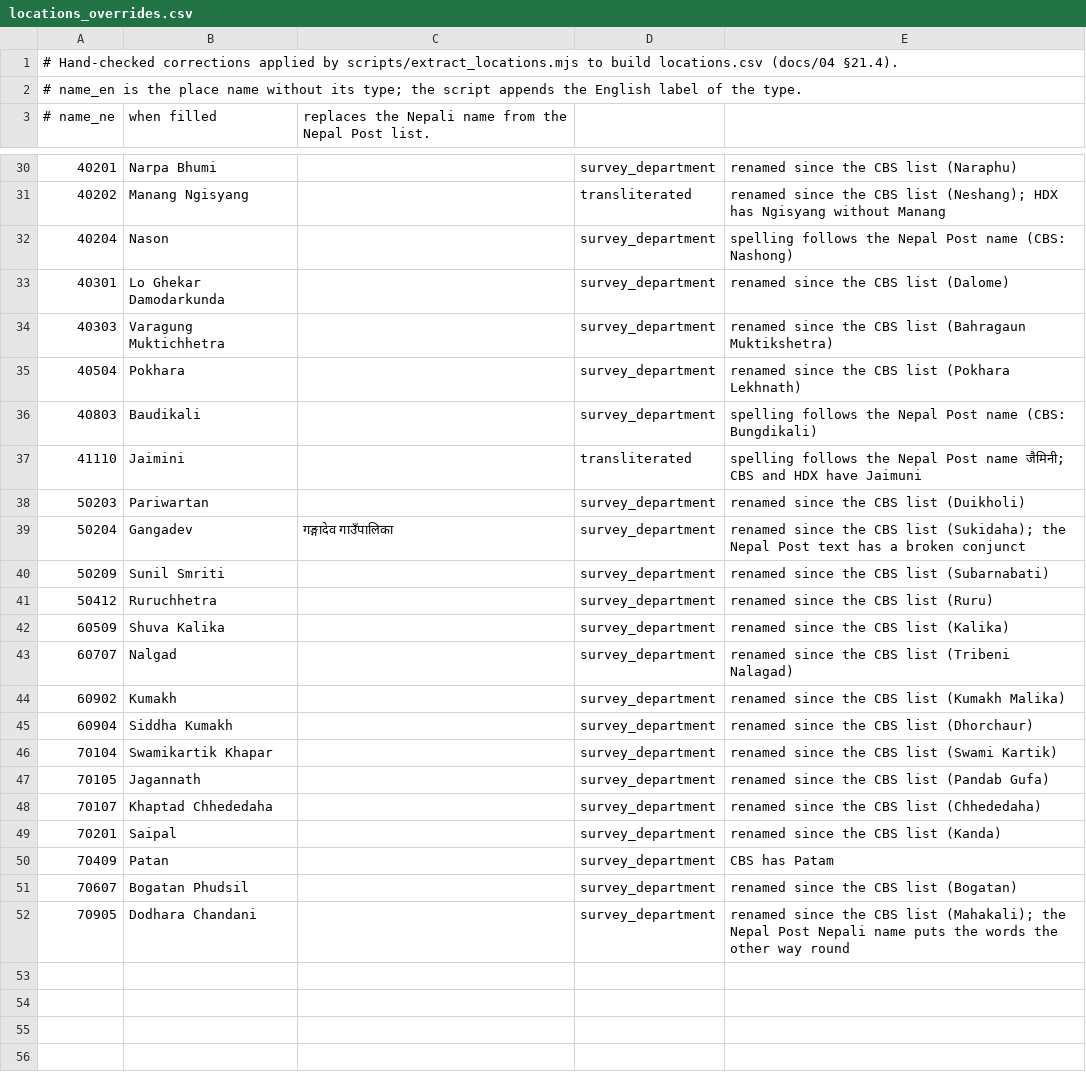
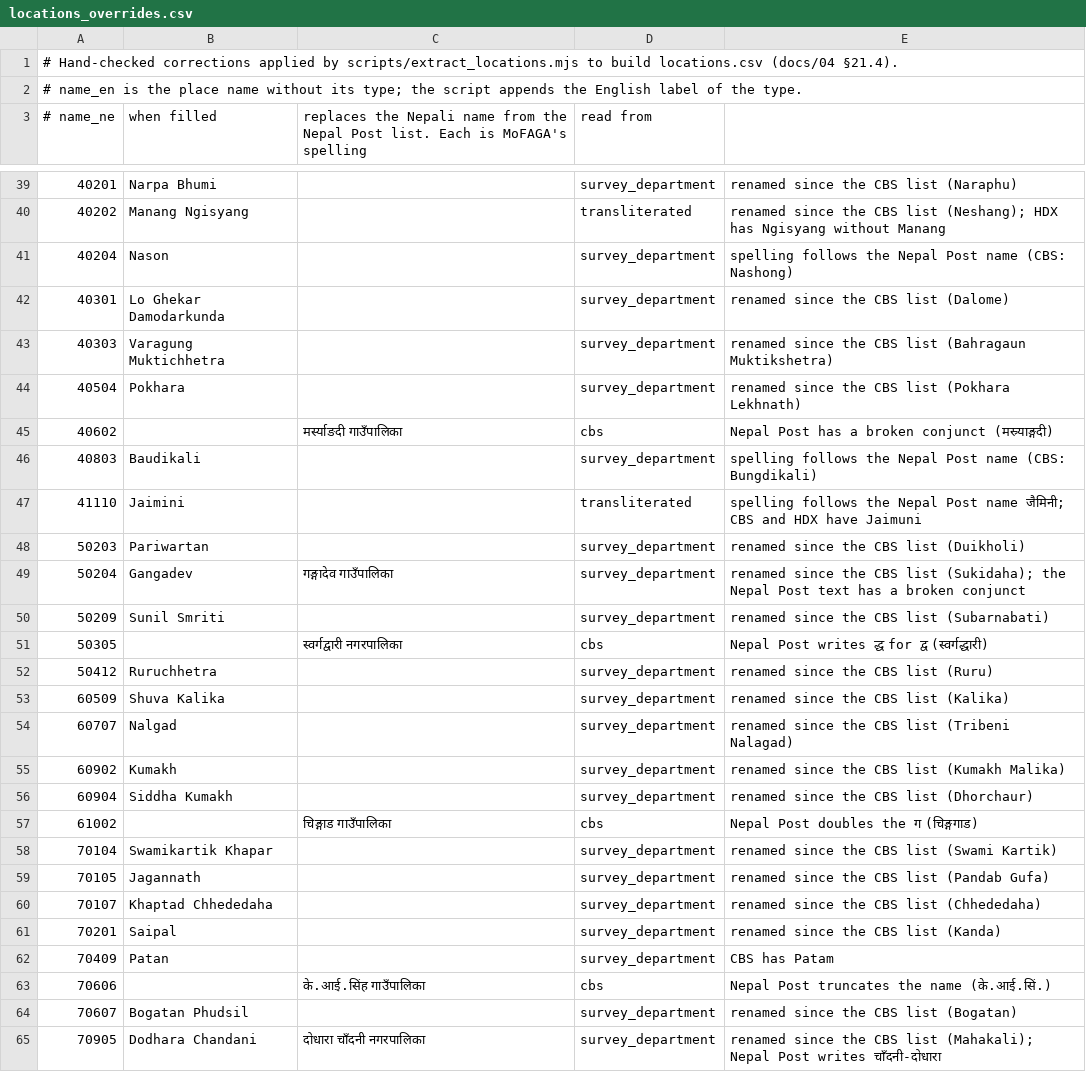
Before and after one commit to harublank0-0/drip-nepal, a CSV file: database/seeders/reference/data/locations_overrides.csv, drawn as a sheet; only a part is shown, gaps mark what is left out; addresses are those after the commit; the diff covers the shown part only; the diff names each change by its address in the sheet, - before the commit and + after, or states it on an @@ line.

```diff
--- a/database/seeders/reference/data/locations_overrides.csv
+++ b/database/seeders/reference/data/locations_overrides.csv
-C3: …Post list.
+C3: …Post list. Each is MoFAGA's spelling
-D3: (empty)
+D3: read from
+row 45: 40602 |  | मर्स्याङदी गाउँपालिका | cbs | Nepal Post has a broken conjunct (मस्र्याङ्गदी)
+row 51: 50305 |  | स्वर्गद्वारी नगरपालिका | cbs | Nepal Post writes द्ध for द्व (स्वर्गद्धारी)
+row 57: 61002 |  | चिङ्गाड गाउँपालिका | cbs | Nepal Post doubles the ग (चिङ्गगाड)
+row 63: 70606 |  | के.आई.सिंह गाउँपालिका | cbs | Nepal Post truncates the name (के.आई.सिं.)
-C65: (empty)
+C65: दोधारा चाँदनी नगरपालिका
-E65: …list (Mahakali); the Nepal Post Nepali name puts the words the other way round
+E65: …list (Mahakali); Nepal Post writes चाँदनी-दोधारा
```
Also changed, not shown: 9 added rows and 4 edited cells elsewhere in this file, database/seeders/reference/data/locations.csv, 6 other files.
